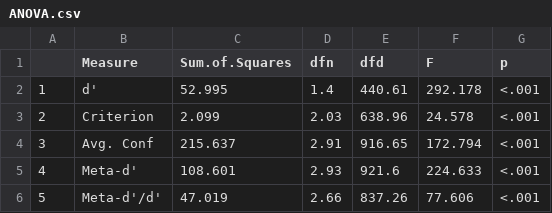
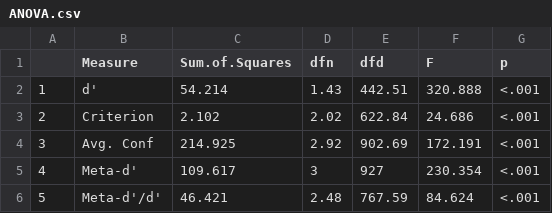
Before and after one commit to embodied-computation-group/dg-metacognition, a CSV file: tables/ANOVA.csv, drawn as a sheet.

```diff
--- a/tables/ANOVA.csv
+++ b/tables/ANOVA.csv
@@ -1,6 +1,6 @@
 "","Measure","Sum.of.Squares","dfn","dfd","F","p"
-"1","d'","52.995","1.4","440.61","292.178","<.001"
-"2","Criterion","2.099","2.03","638.96","24.578","<.001"
-"3","Avg. Conf","215.637","2.91","916.65","172.794","<.001"
-"4","Meta-d'","108.601","2.93","921.6","224.633","<.001"
-"5","Meta-d'/d'","47.019","2.66","837.26","77.606","<.001"
+"1","d'","54.214","1.43","442.51","320.888","<.001"
+"2","Criterion","2.102","2.02","622.84","24.686","<.001"
+"3","Avg. Conf","214.925","2.92","902.69","172.191","<.001"
+"4","Meta-d'","109.617","3","927","230.354","<.001"
+"5","Meta-d'/d'","46.421","2.48","767.59","84.624","<.001"
```
Also changed, not shown: tables/CogPer_MLEHier.csv, tables/ttest_criterion.csv, 12 other files.
